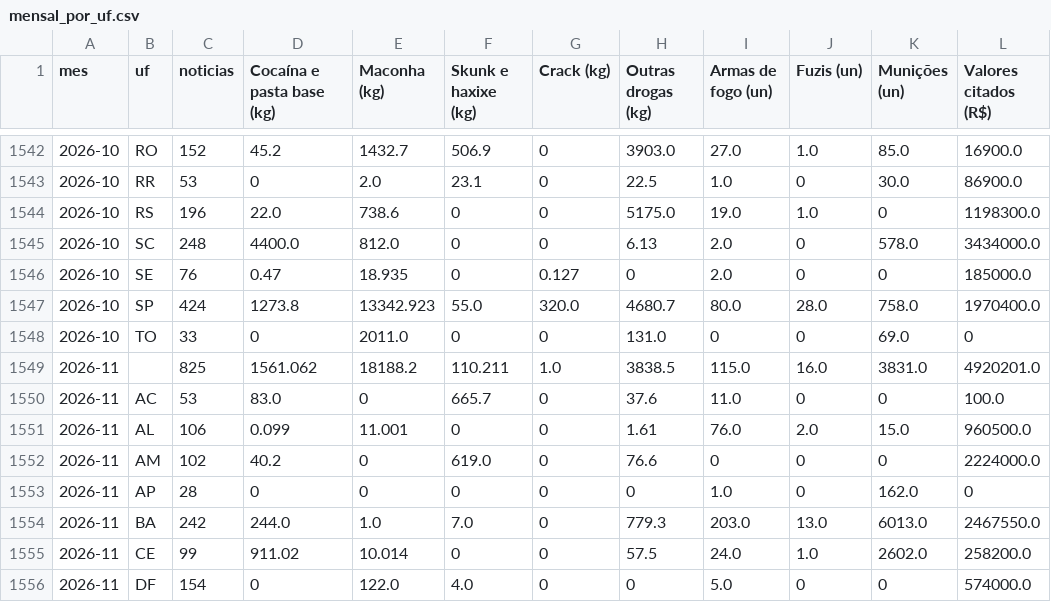
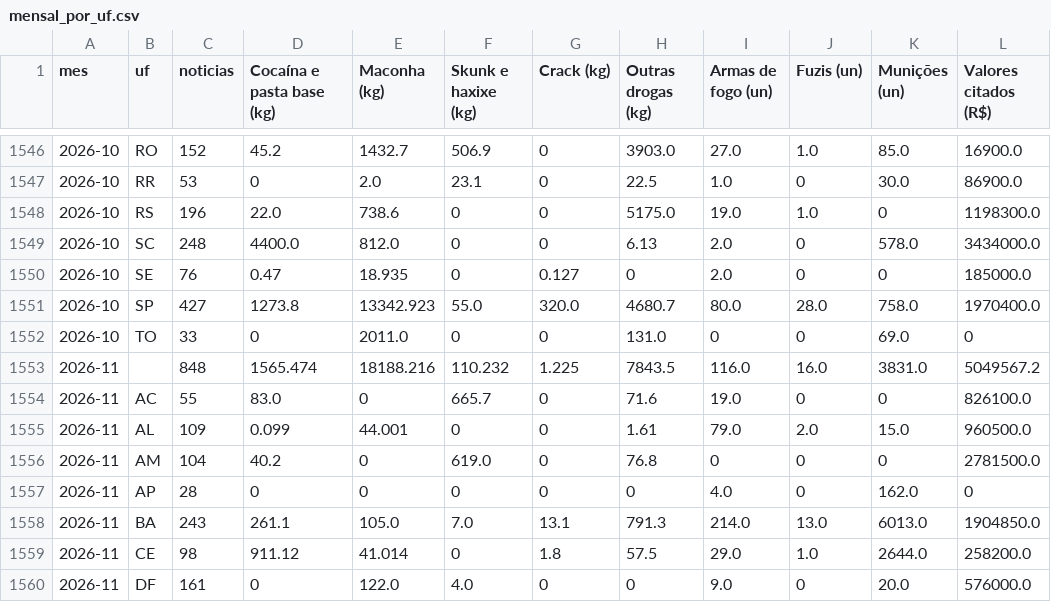
Before and after one commit to 7773333123/radar-das-apreensoes, a CSV file: dados/mensal_por_uf.csv, drawn as a sheet; only a part is shown, gaps mark what is left out; the diff covers the shown part only.

```diff
--- a/dados/mensal_por_uf.csv
+++ b/dados/mensal_por_uf.csv
@@ -1546,11 +1550,11 @@ mes,uf,noticias,Cocaína e pasta base (kg),Maconha (kg),Skunk e haxixe (kg),Crac
 2026-10,SE,76,0.47,18.935,0,0.127,0,2.0,0,0,185000.0
-2026-10,SP,424,1273.8,13342.923,55.0,320.0,4680.7,80.0,28.0,758.0,1970400.0
+2026-10,SP,427,1273.8,13342.923,55.0,320.0,4680.7,80.0,28.0,758.0,1970400.0
 2026-10,TO,33,0,2011.0,0,0,131.0,0,0,69.0,0
-2026-11,,825,1561.062,18188.2,110.211,1.0,3838.5,115.0,16.0,3831.0,4920201.0
-2026-11,AC,53,83.0,0,665.7,0,37.6,11.0,0,0,100.0
-2026-11,AL,106,0.099,11.001,0,0,1.61,76.0,2.0,15.0,960500.0
-2026-11,AM,102,40.2,0,619.0,0,76.6,0,0,0,2224000.0
-2026-11,AP,28,0,0,0,0,0,1.0,0,162.0,0
-2026-11,BA,242,244.0,1.0,7.0,0,779.3,203.0,13.0,6013.0,2467550.0
-2026-11,CE,99,911.02,10.014,0,0,57.5,24.0,1.0,2602.0,258200.0
-2026-11,DF,154,0,122.0,4.0,0,0,5.0,0,0,574000.0
+2026-11,,848,1565.474,18188.216,110.232,1.225,7843.5,116.0,16.0,3831.0,5049567.2
+2026-11,AC,55,83.0,0,665.7,0,71.6,19.0,0,0,826100.0
+2026-11,AL,109,0.099,44.001,0,0,1.61,79.0,2.0,15.0,960500.0
+2026-11,AM,104,40.2,0,619.0,0,76.8,0,0,0,2781500.0
+2026-11,AP,28,0,0,0,0,0,4.0,0,162.0,0
+2026-11,BA,243,261.1,105.0,7.0,13.1,791.3,214.0,13.0,6013.0,1904850.0
+2026-11,CE,98,911.12,41.014,0,1.8,57.5,29.0,1.0,2644.0,258200.0
+2026-11,DF,161,0,122.0,4.0,0,0,9.0,0,20.0,576000.0
```
Also changed, not shown: 4 added rows and 90 edited cells elsewhere in this file, 55 other files.
